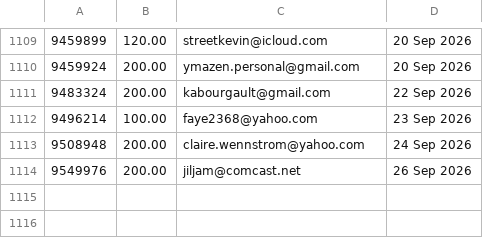
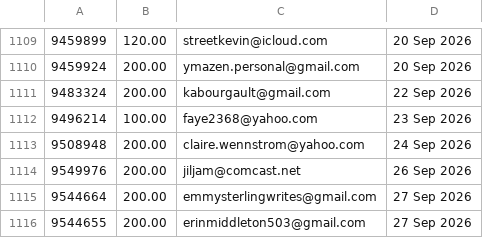
Before and after one commit to jdeck88/ffcsa_scripts, a CSV file: localline/data/order_data_PRODUCTION_fail.csv, drawn as a sheet; only a part is shown, gaps mark what is left out.

```diff
--- a/localline/data/order_data_PRODUCTION_fail.csv
+++ b/localline/data/order_data_PRODUCTION_fail.csv
@@ -1114 +1114,3 @@
 9549976,200.00,jiljam@comcast.net,26 Sep 2026
+9544664,200.00,emmysterlingwrites@gmail.com,27 Sep 2026
+9544655,200.00,erinmiddleton503@gmail.com,27 Sep 2026
```
Also changed, not shown: localline/data/order_data_PRODUCTION_success.csv.
